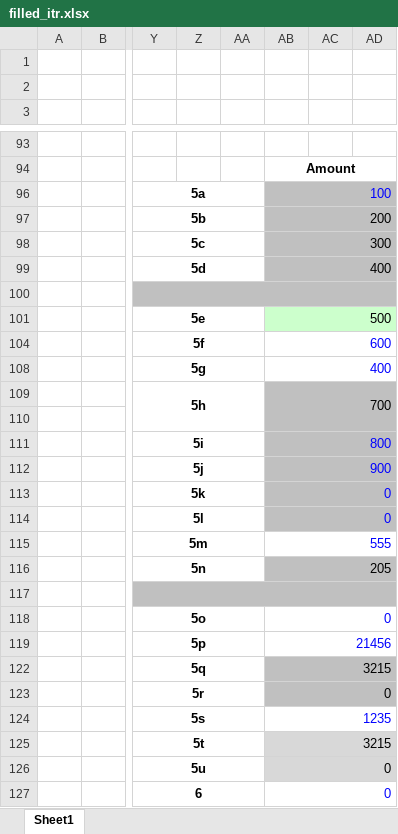
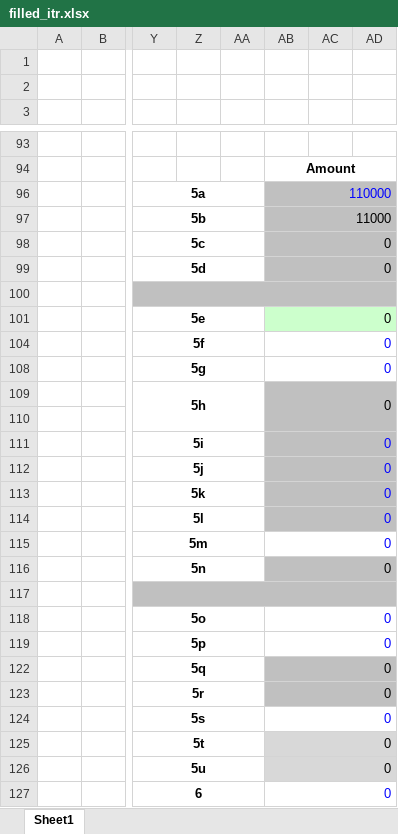
Before and after one commit to Stuti19/TaxES, an Excel workbook: Downloads/TaxES-master/TaxES-master/backend/final/filled_itr.xlsx, sheet Sheet1, drawn as a sheet; only a part is shown, gaps mark what is left out; values as stored, in another font and other column widths than the file's, no borders; conditional formats not drawn; the diff covers the shown part only; the diff names each change by its address in the sheet, - before the commit and + after, or states it on an @@ line.

```diff
--- a/Downloads/TaxES-master/TaxES-master/backend/final/filled_itr.xlsx (sheet Sheet1)
+++ b/Downloads/TaxES-master/TaxES-master/backend/final/filled_itr.xlsx (sheet Sheet1)
-AB96: 100
+AB96: 110000
-AB97: 200
+AB97: 11000
-AB98: 300
+AB98: 0
-AB99: 400
+AB99: 0
-AB101: 500
+AB101: 0
-AB104: 600
+AB104: 0
-AB108: 400
+AB108: 0
-AB109: 700
+AB109: 0
-AB111: 800
+AB111: 0
-AB112: 900
+AB112: 0
-AB115: 555
+AB115: 0
-AB116: 205
+AB116: 0
-AB119: 21456
+AB119: 0
-AB122: 3215
+AB122: 0
-AB124: 1235
+AB124: 0
-AB125: 3215
+AB125: 0
```
Also changed, not shown: 5 added rows, 5 removed rows and 16 edited cells elsewhere in this sheet, 10 other files.
